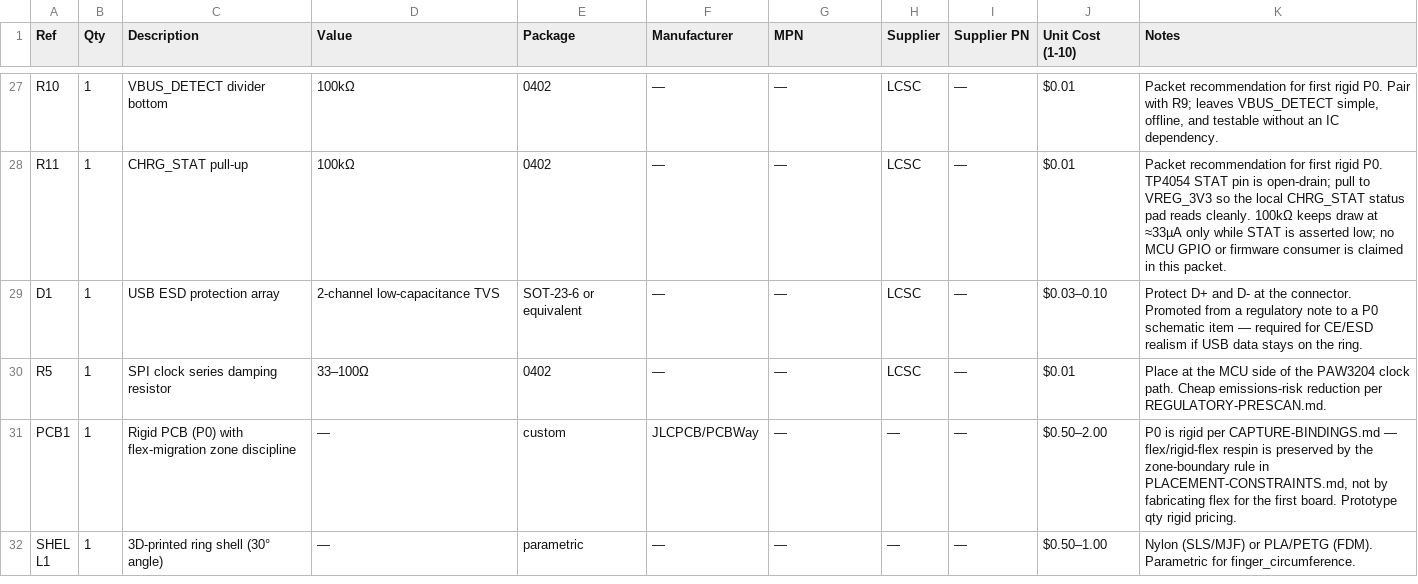
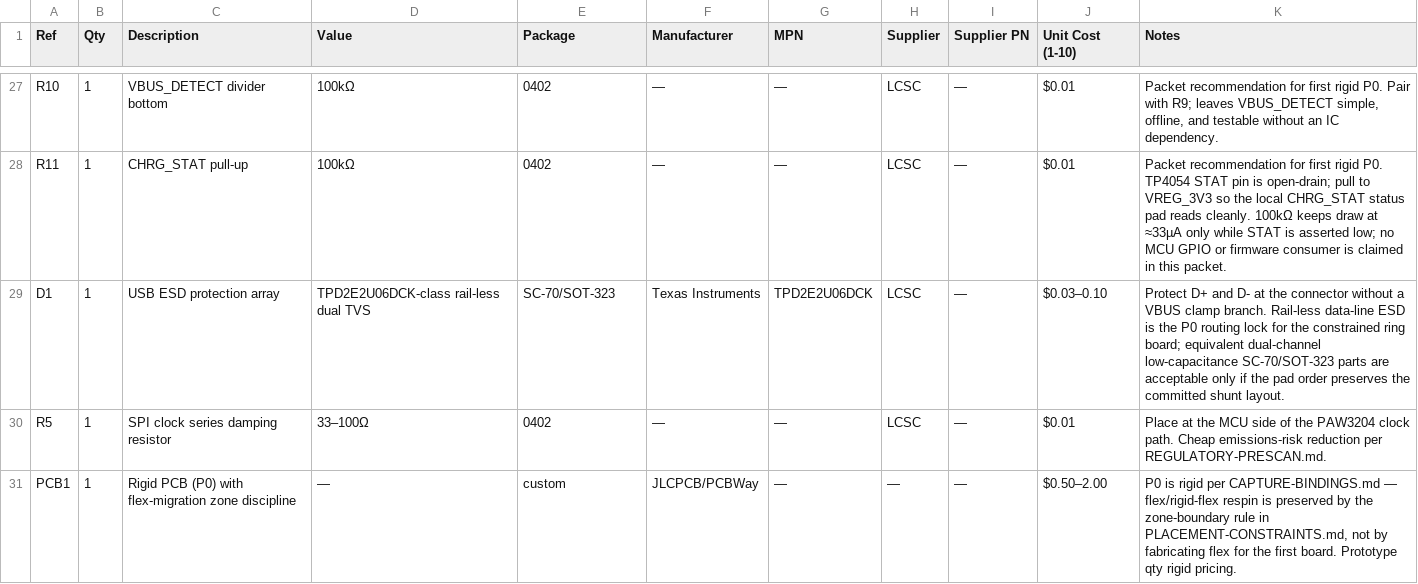
Before and after one commit to fluffyrabbot/powerfinger, a CSV file: hardware/bom/R30-OLED-NONE-NONE.csv, drawn as a sheet; only a part is shown, gaps mark what is left out; the shorter side is filled out with more unchanged rows.

Commit message:
fix(r30): replace d1 rail clamp esd
Sensing mechanism: PAW3204 optical surface tracking with rail-less dual USB data ESD protection on the service connector.

Form factor and angle: R30 30-degree ring, OLED/NONE/NONE active lane; D1 changes from USBLC6 SOT-23-6 rail clamp to TPD2E2U06DCK-class SC-70/SOT-323 data shunt.

Intended use: accessibility-first BLE HID pointing first-board validation with offline USB service/debug retained.

BOM estimate: active R30 prototype remains about .30-.45, target about ; D1 stays in the same about /bin/zsh.03-/bin/zsh.10 ESD protection class.

```diff
--- a/hardware/bom/R30-OLED-NONE-NONE.csv
+++ b/hardware/bom/R30-OLED-NONE-NONE.csv
@@ -28,3 +28,3 @@ R10,1,VBUS_DETECT divider bottom,100kΩ,0402,—,—,LCSC,—,$0.01,"Packet reco
 R11,1,CHRG_STAT pull-up,100kΩ,0402,—,—,LCSC,—,$0.01,"Packet recommendation for first rigid P0. TP4054 STAT pin is open-drain; pull to VREG_3V3 so the local CHRG_STAT status pad reads cleanly. 100kΩ keeps draw at ≈33µA only while STAT is asserted low; no MCU GPIO or firmware consumer is claimed in this packet."
-D1,1,USB ESD protection array,2-channel low-capacitance TVS,SOT-23-6 or equivalent,—,—,LCSC,—,$0.03–0.10,"Protect D+ and D- at the connector. Promoted from a regulatory note to a P0 schematic item — required for CE/ESD realism if USB data stays on the ring."
+D1,1,USB ESD protection array,TPD2E2U06DCK-class rail-less dual TVS,SC-70/SOT-323,Texas Instruments,TPD2E2U06DCK,LCSC,—,$0.03–0.10,"Protect D+ and D- at the connector without a VBUS clamp branch. Rail-less data-line ESD is the P0 routing lock for the constrained ring board; equivalent dual-channel low-capacitance SC-70/SOT-323 parts are acceptable only if the pad order preserves the committed shunt layout."
 R5,1,SPI clock series damping resistor,33–100Ω,0402,—,—,LCSC,—,$0.01,"Place at the MCU side of the PAW3204 clock path. Cheap emissions-risk reduction per REGULATORY-PRESCAN.md."
```
Also changed, not shown: 9 other files.
